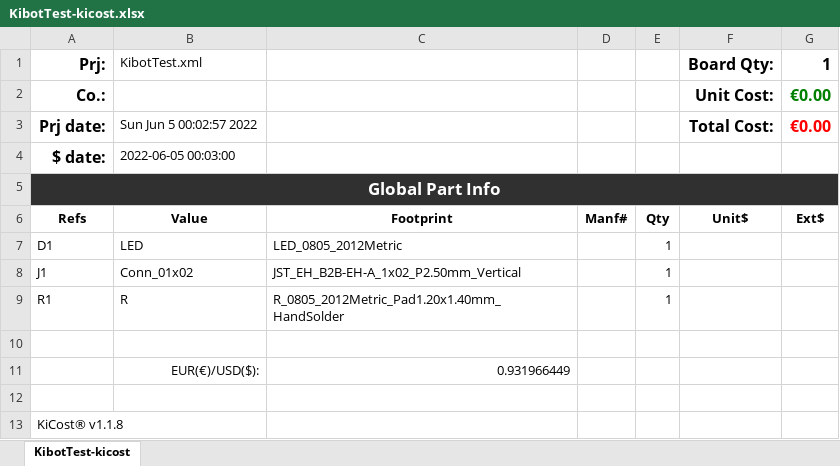
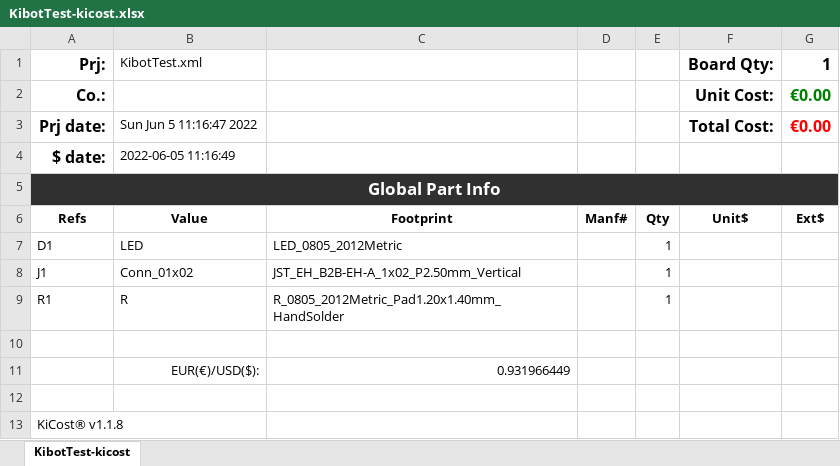
Before and after one commit to FloRide1/KibotTest, an Excel workbook: Export/cost/KibotTest-kicost.xlsx, sheet KibotTest-kicost, drawn as a sheet; values as stored, in another font and other column widths than the file's, no borders; conditional formats not drawn; the diff names each change by its address in the sheet, - before the commit and + after, or states it on an @@ line.

Commit message:
[CI] Auto-release exports files

```diff
--- a/Export/cost/KibotTest-kicost.xlsx (sheet KibotTest-kicost)
+++ b/Export/cost/KibotTest-kicost.xlsx (sheet KibotTest-kicost)
-B3 (KibotTest.xml): Sun Jun 5 00:02:57 2022
+B3 (KibotTest.xml): Sun Jun 5 11:16:47 2022
-B4 (KibotTest.xml): 2022-06-05 00:03:00
+B4 (KibotTest.xml): 2022-06-05 11:16:49
```
Also changed, not shown: 13 other files.
